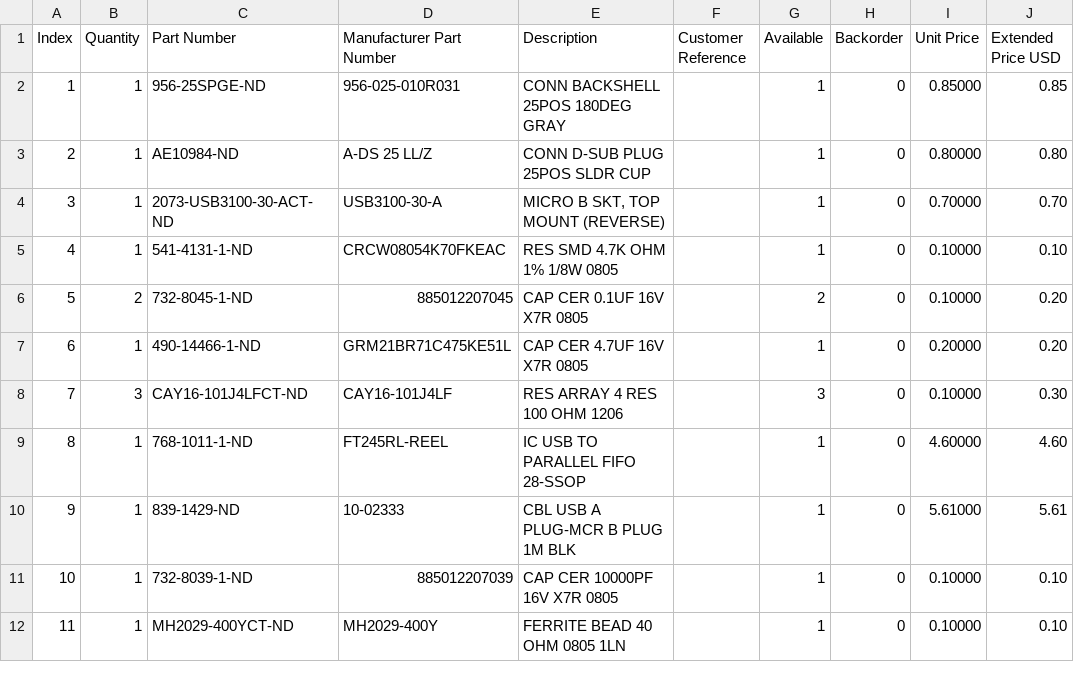
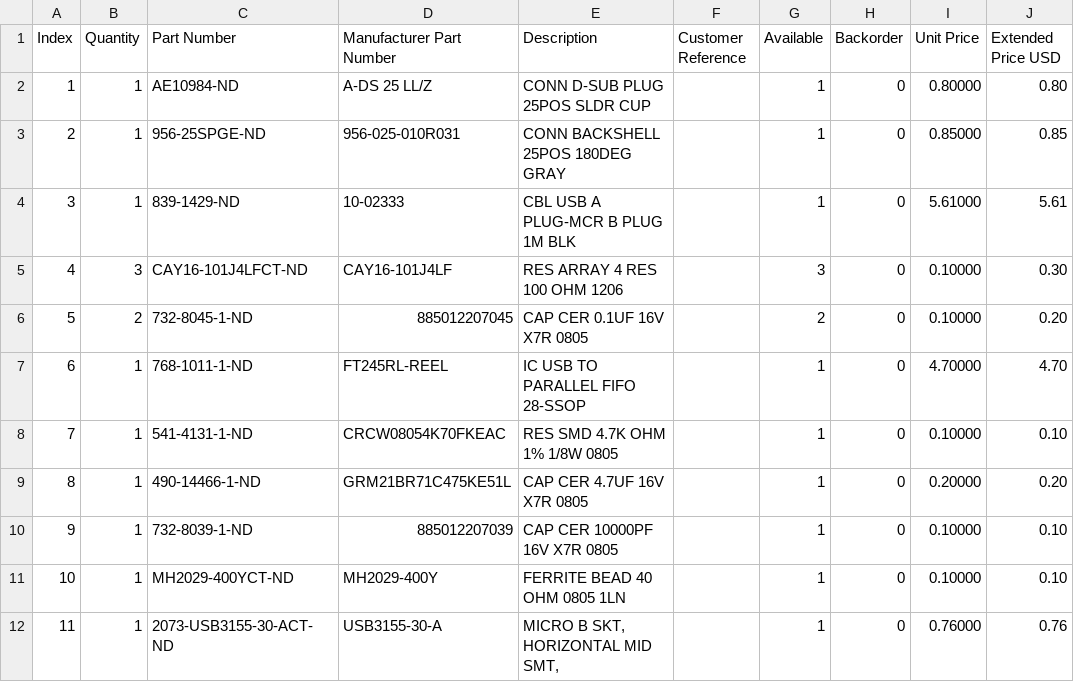
Before and after one commit to bkw777/LPT_Capture, a CSV file: LPT_Capture.BOM.csv, drawn as a sheet; removed rows and columns are numbered as before the commit, all else as after; the diff names each change by its address in the sheet, - before the commit and + after, or states it on an @@ line.

```diff
--- a/LPT_Capture.BOM.csv
+++ b/LPT_Capture.BOM.csv
@@ row 3 moved to row 2: 1 @@
@@ column A (Index) renumbered between rows 3 and 11 @@
-row 4: 3 | 1 | 2073-USB3100-30-ACT-ND | USB3100-30-A | MICRO B SKT, TOP MOUNT (REVERSE) |  | 1 | 0 | 0.70000 | 0.70
@@ row 10 moved to row 4: 3 @@
@@ row 8 moved to row 5: 4 @@
+row 7: 6 | 1 | 768-1011-1-ND | FT245RL-REEL | IC USB TO PARALLEL FIFO 28-SSOP |  | 1 | 0 | 4.70000 | 4.70
-row 9: 8 | 1 | 768-1011-1-ND | FT245RL-REEL | IC USB TO PARALLEL FIFO 28-SSOP |  | 1 | 0 | 4.60000 | 4.60
+row 12: 11 | 1 | 2073-USB3155-30-ACT-ND | USB3155-30-A | MICRO B SKT, HORIZONTAL MID SMT, |  | 1 | 0 | 0.76000 | 0.76
```
Also changed, not shown: 11 other files.
